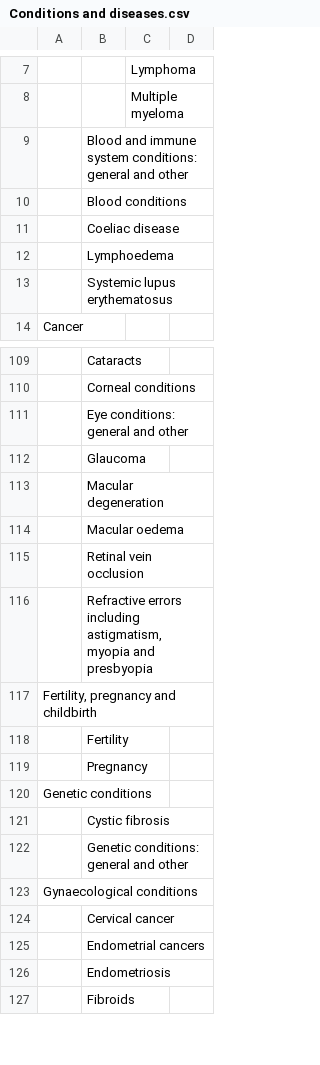
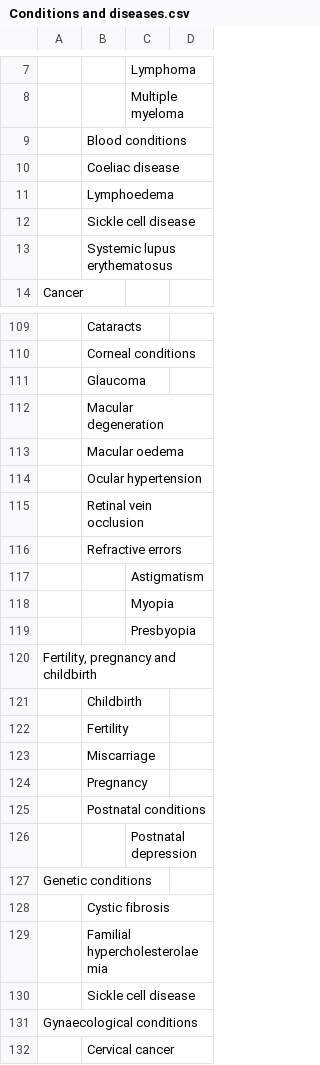
Before and after one commit to nice-digital/ontologies, a CSV file: skoscsv/Conditions and diseases.csv, drawn as a sheet; only a part is shown, gaps mark what is left out; the shorter side is filled out with more unchanged rows; removed rows and columns are numbered as before the commit, all else as after; the diff covers the shown part only; the diff names each change by its address in the sheet, - before the commit and + after, or states it on an @@ line.

Commit message:
conditions synonyms, update SNOMED map, conditions/diseases vocab updated

```diff
--- a/skoscsv/Conditions and diseases.csv
+++ b/skoscsv/Conditions and diseases.csv
-row 9:  | Blood and immune system conditions: general and other
+row 12:  | Sickle cell disease
-row 111:  | Eye conditions: general and other
+row 114:  | Ocular hypertension
-B116: Refractive errors including astigmatism, myopia and presbyopia
+B116: Refractive errors
+row 117:  |  | Astigmatism
+row 118:  |  | Myopia
+row 119:  |  | Presbyopia
+row 121:  | Childbirth
+row 123:  | Miscarriage
+row 125:  | Postnatal conditions
+row 126:  |  | Postnatal depression
-B129: Genetic conditions: general and other
+B129: Familial hypercholesterolaemia
+row 130:  | Sickle cell disease
```
Also changed, not shown: 13 added rows, 18 removed rows, 2 moved rows and 1 edited cell elsewhere in this file, skoscsv/Conditions and diseases to snomed mapping.csv, 2 other files.
